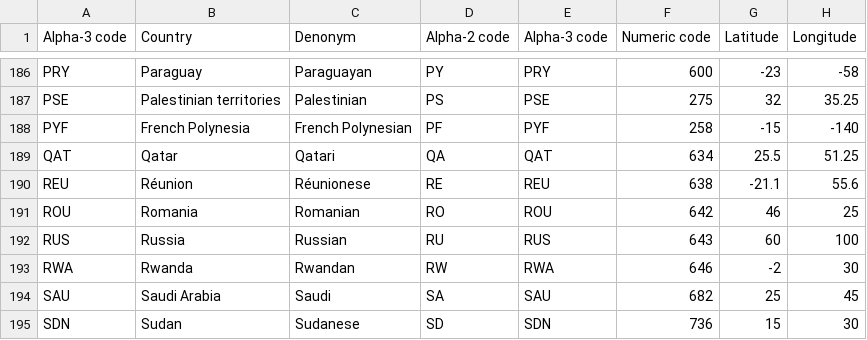
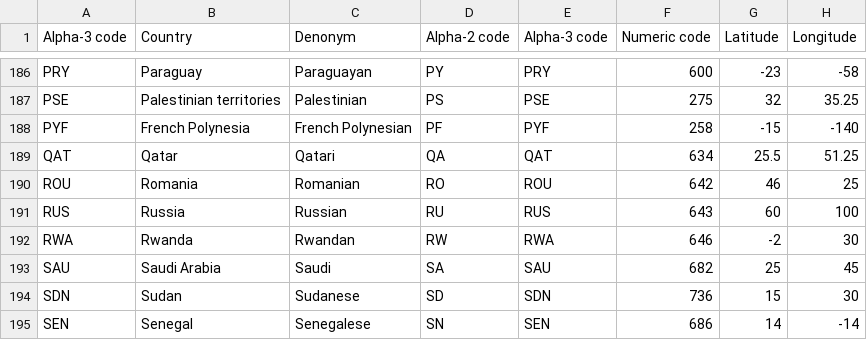
Before and after one commit to hdkmraf/WorldBorders, a CSV file: src/worldborders/country_codes.csv, drawn as a sheet; only a part is shown, gaps mark what is left out; the shorter side is filled out with more unchanged rows; the diff names each change by its address in the sheet, - before the commit and + after, or states it on an @@ line.

```diff
--- a/src/worldborders/country_codes.csv
+++ b/src/worldborders/country_codes.csv
-row 190: REU | Réunion | Réunionese | RE | REU | 638 | -21.1 | 55.6
```
Also changed, not shown: 11 other files.
